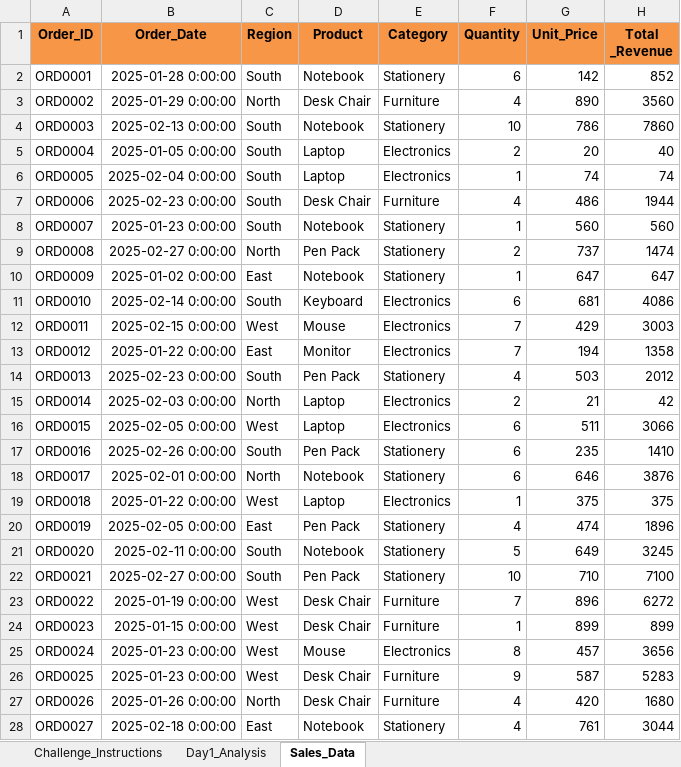
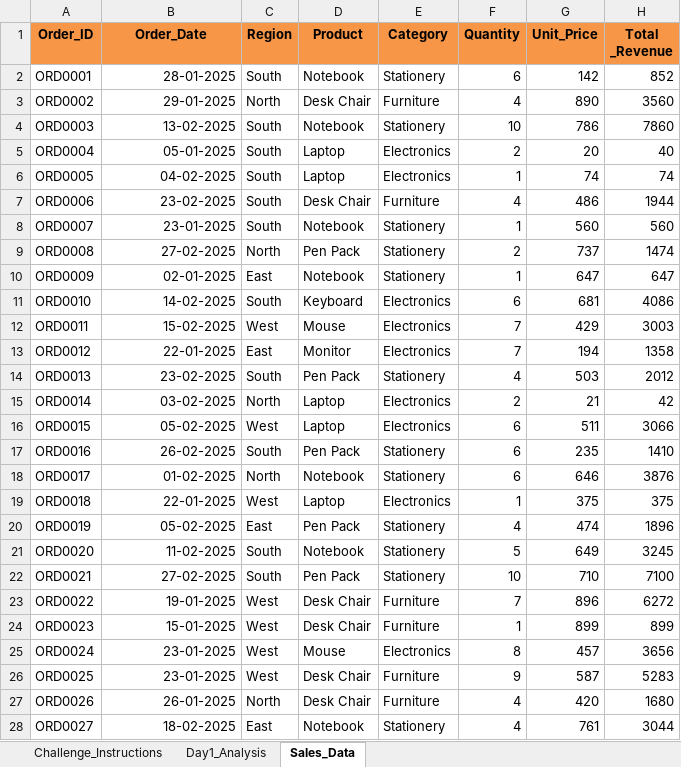
Before and after one commit to amarendervontela/Day1_Data_Analyst_Completed, an Excel workbook: Day1_Data_Analyst_Completed.xlsx, sheet Sales_Data, drawn as a sheet; only a part is shown; values as stored, in another font and other column widths than the file's, no borders; table styles not drawn; the diff covers the shown part only; the diff names each change by its address in the sheet, - before the commit and + after, or states it on an @@ line.

Commit message:
Add files via upload

```diff
--- a/Day1_Data_Analyst_Completed.xlsx (sheet Sales_Data)
+++ b/Day1_Data_Analyst_Completed.xlsx (sheet Sales_Data)
-B2 (Order_Date): 2025-01-28 0:00:00
+B2 (Order_Date): 28-01-2025
-B3 (Order_Date): 2025-01-29 0:00:00
+B3 (Order_Date): 29-01-2025
-B4 (Order_Date): 2025-02-13 0:00:00
+B4 (Order_Date): 13-02-2025
-B5 (Order_Date): 2025-01-05 0:00:00
+B5 (Order_Date): 05-01-2025
-B6 (Order_Date): 2025-02-04 0:00:00
+B6 (Order_Date): 04-02-2025
-B7 (Order_Date): 2025-02-23 0:00:00
+B7 (Order_Date): 23-02-2025
-B8 (Order_Date): 2025-01-23 0:00:00
+B8 (Order_Date): 23-01-2025
-B9 (Order_Date): 2025-02-27 0:00:00
+B9 (Order_Date): 27-02-2025
-B10 (Order_Date): 2025-01-02 0:00:00
+B10 (Order_Date): 02-01-2025
-B11 (Order_Date): 2025-02-14 0:00:00
+B11 (Order_Date): 14-02-2025
-B12 (Order_Date): 2025-02-15 0:00:00
+B12 (Order_Date): 15-02-2025
-B13 (Order_Date): 2025-01-22 0:00:00
+B13 (Order_Date): 22-01-2025
-B14 (Order_Date): 2025-02-23 0:00:00
+B14 (Order_Date): 23-02-2025
-B15 (Order_Date): 2025-02-03 0:00:00
+B15 (Order_Date): 03-02-2025
-B16 (Order_Date): 2025-02-05 0:00:00
+B16 (Order_Date): 05-02-2025
-B17 (Order_Date): 2025-02-26 0:00:00
+B17 (Order_Date): 26-02-2025
-B18 (Order_Date): 2025-02-01 0:00:00
+B18 (Order_Date): 01-02-2025
-B19 (Order_Date): 2025-01-22 0:00:00
+B19 (Order_Date): 22-01-2025
-B20 (Order_Date): 2025-02-05 0:00:00
+B20 (Order_Date): 05-02-2025
-B21 (Order_Date): 2025-02-11 0:00:00
+B21 (Order_Date): 11-02-2025
-B22 (Order_Date): 2025-02-27 0:00:00
+B22 (Order_Date): 27-02-2025
-B23 (Order_Date): 2025-01-19 0:00:00
+B23 (Order_Date): 19-01-2025
-B24 (Order_Date): 2025-01-15 0:00:00
+B24 (Order_Date): 15-01-2025
-B25:B26 (Order_Date): 2025-01-23 0:00:00
+B25:B26 (Order_Date): 23-01-2025
-B27 (Order_Date): 2025-01-26 0:00:00
+B27 (Order_Date): 26-01-2025
-B28 (Order_Date): 2025-02-18 0:00:00
+B28 (Order_Date): 18-02-2025
```
Also changed, not shown: 173 edited cells elsewhere in this sheet, charts or pictures.
